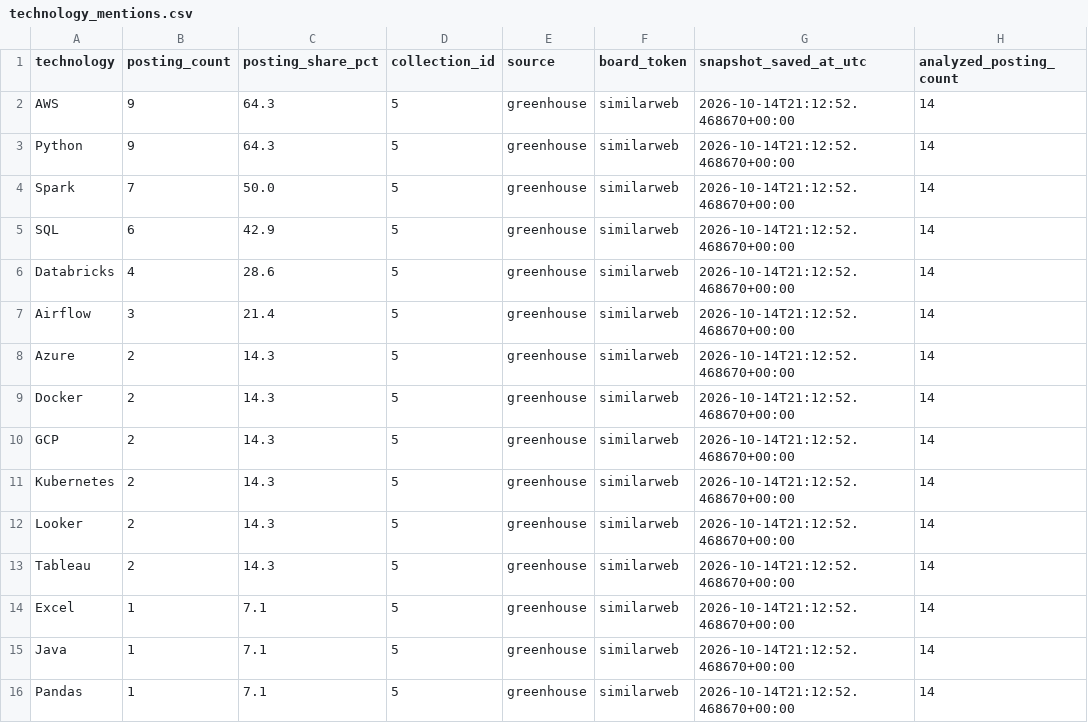
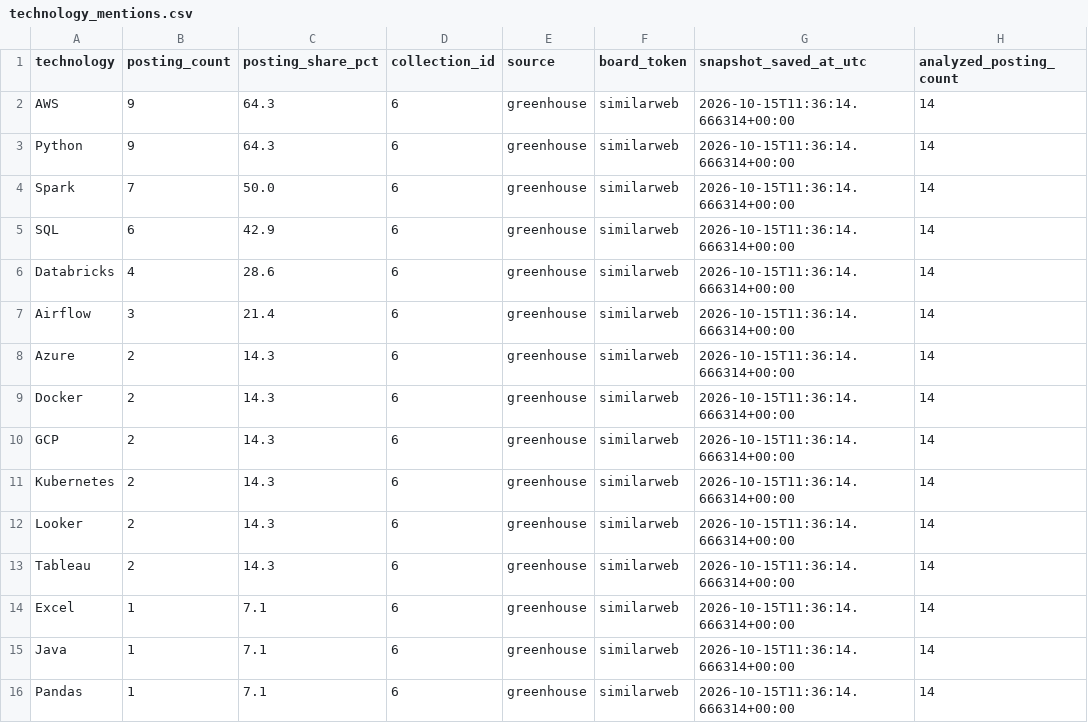
Before and after one commit to roni-madmon/job-market-tracker, a CSV file: reports/technology_mentions.csv, drawn as a sheet; only a part is shown; the diff names each change by its address in the sheet, - before the commit and + after, or states it on an @@ line.

```diff
--- a/reports/technology_mentions.csv
+++ b/reports/technology_mentions.csv
-D2:D16 (collection_id): 5
+D2:D16 (collection_id): 6
-G2:G16 (snapshot_saved_at_utc): 2026-10-14T21:12:52.468670+00:00
+G2:G16 (snapshot_saved_at_utc): 2026-10-15T11:36:14.666314+00:00
```
Also changed, not shown: 2 other files.
